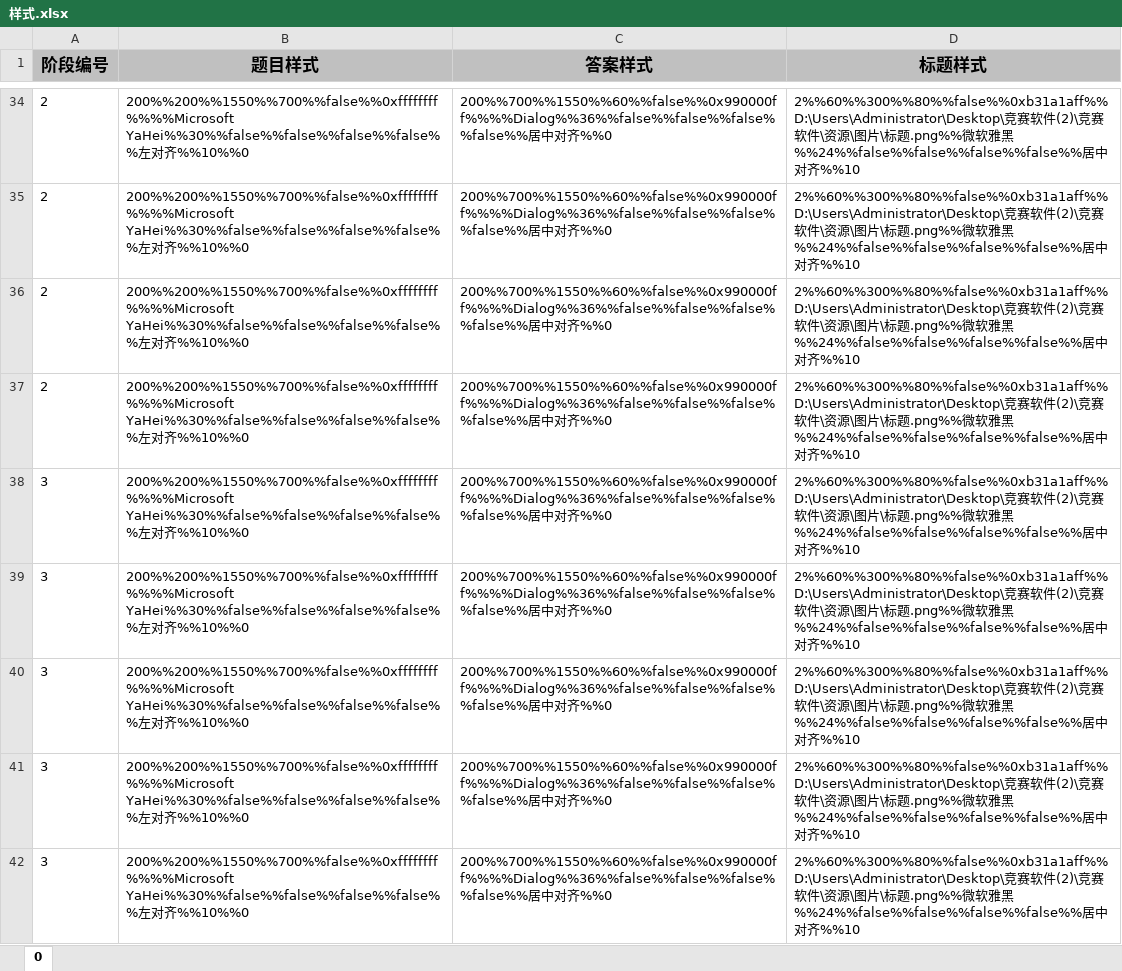
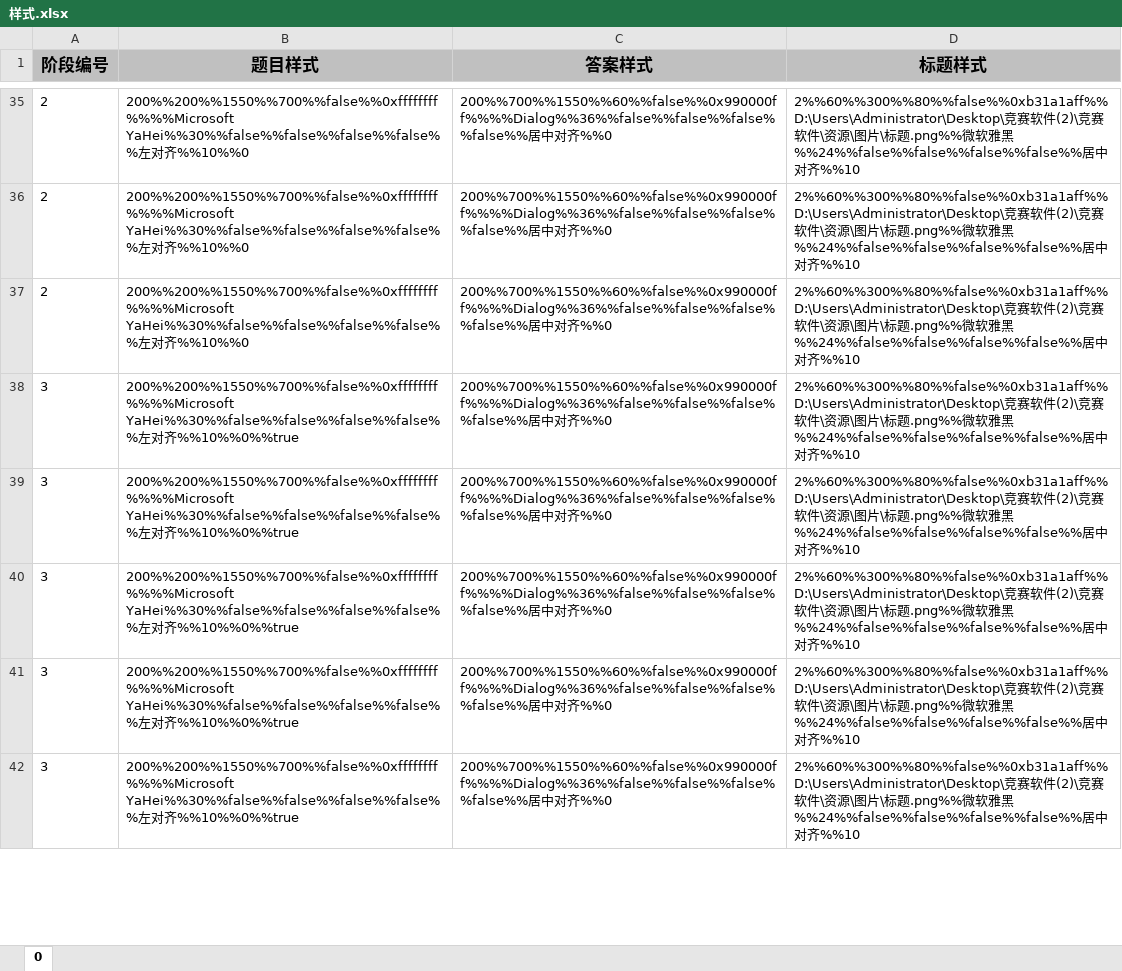
Before and after one commit to Zhangshuaiq/competition-app, an Excel workbook: fx-server/资源/样式/样式.xlsx, sheet 0, drawn as a sheet; only a part is shown, gaps mark what is left out; values as stored, in another font and other column widths than the file's, no borders; removed rows and columns are numbered as before the commit, all else as after; the diff covers the shown part only; the diff names each change by its address in the sheet, - before the commit and + after, or states it on an @@ line.

```diff
--- a/fx-server/资源/样式/样式.xlsx (sheet 0)
+++ b/fx-server/资源/样式/样式.xlsx (sheet 0)
-row 37: 2 | 200%%200%%1550%%700%%false%%0xffffffff%%%%Microsoft YaHei%%30%%false%%false%%false%%false%%左对齐%%10%%0 | 200%%700%%1550%%60%%false%%0x990000ff%%%%Dialog%%36%%false%%false%%false%%false%%居中对齐%%0 | 2%%60%%300%%80%%false%%0xb31a1aff%%D:\Users\Administrator\Desktop\竞赛软件(2)\竞赛软件\资源\图片\标题.png%%微软雅黑%%24%%false%%false%%false%%false%%居中对齐%%10
-B38:B42 (题目样式): …对齐%%10%%0
+B38:B42 (题目样式): …对齐%%10%%0%%true
```
Also changed, not shown: 1 added row and 26 edited cells elsewhere in this sheet, 31 other files.
